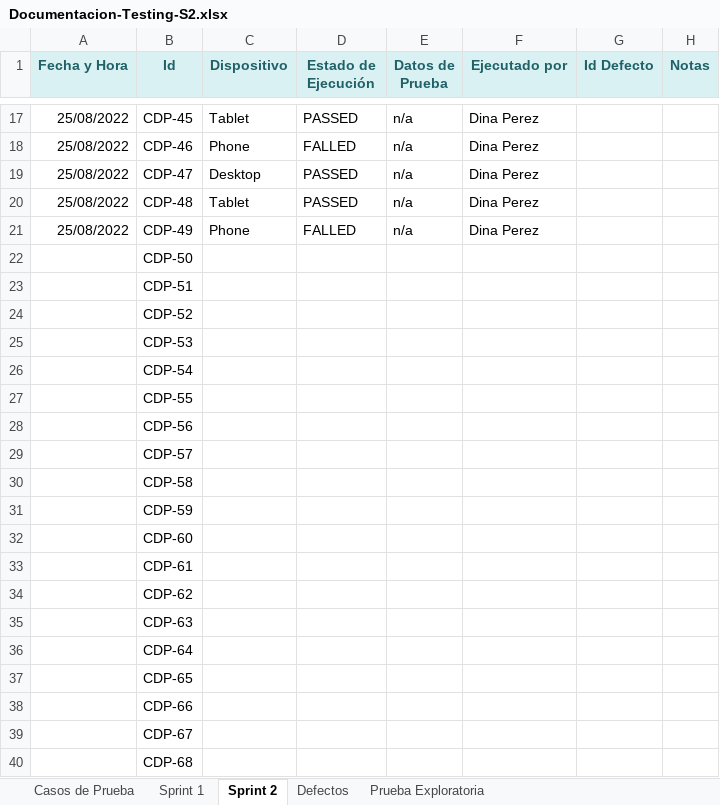
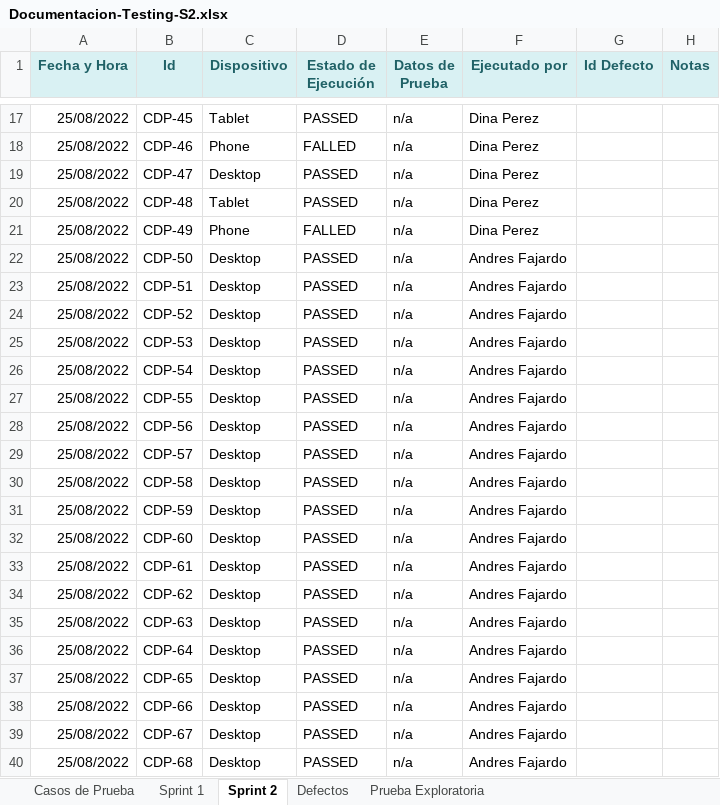
Before and after one commit to VilattaRomina/Wesped, an Excel workbook: Testing/Sprint 2/Casos-de-prueba/Documentacion-Testing-S2.xlsx, sheet Sprint 2, drawn as a sheet; only a part is shown, gaps mark what is left out; values as stored, in another font and other column widths than the file's, no borders; charts and pictures not drawn; the diff names each change by its address in the sheet, - before the commit and + after, or states it on an @@ line.

```diff
--- a/Testing/Sprint 2/Casos-de-prueba/Documentacion-Testing-S2.xlsx (sheet Sprint 2)
+++ b/Testing/Sprint 2/Casos-de-prueba/Documentacion-Testing-S2.xlsx (sheet Sprint 2)
-A22:A40 (Fecha y Hora): (empty)
+A22:A40 (Fecha y Hora): 25/08/2022
-C22:C40 (Dispositivo): (empty)
+C22:C40 (Dispositivo): Desktop
-D22:D40 (Estado de Ejecución): (empty)
+D22:D40 (Estado de Ejecución): PASSED
-E22:E40 (Datos de Prueba): (empty)
+E22:E40 (Datos de Prueba): n/a
-F22:F40 (Ejecutado por): (empty)
+F22:F40 (Ejecutado por): Andres Fajardo
```
Also changed, not shown: sheet Casos de Prueba, charts or pictures, Testing/Sprint 1/Casos-de-prueba/Documentacion-Testing.xlsx, 18 other files.
